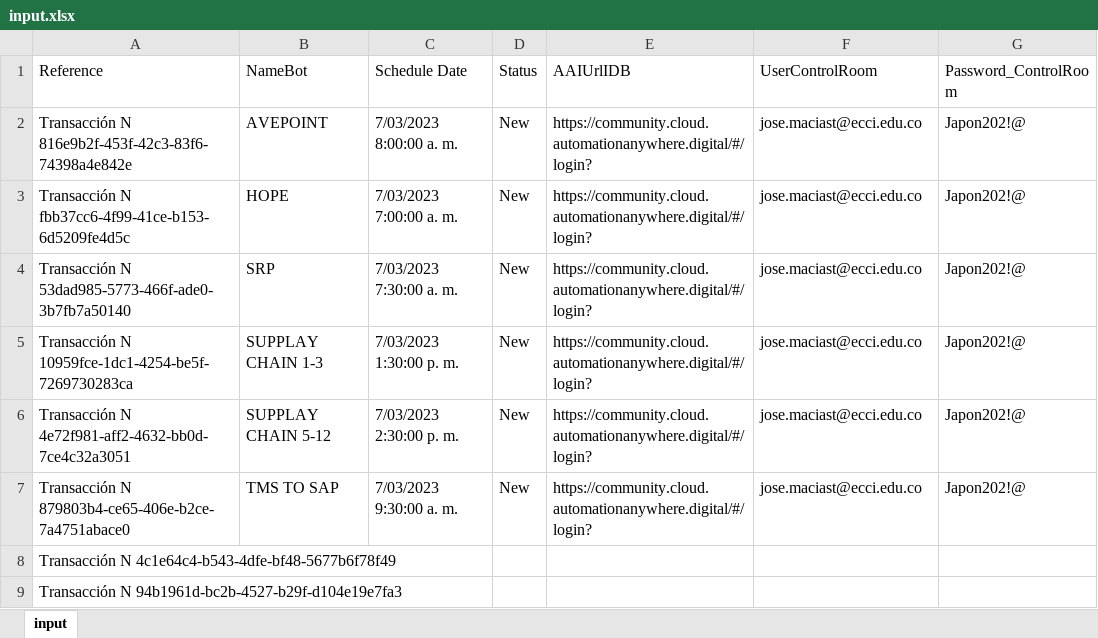
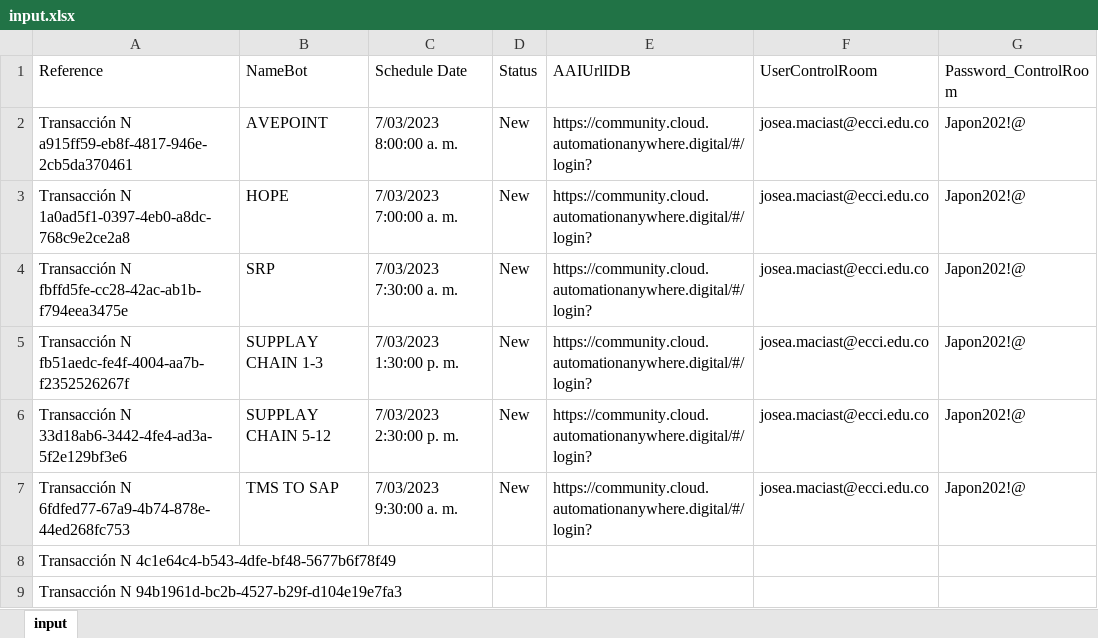
Before and after one commit to Naofumi-Alu/UiPath, an Excel workbook: Data/Input/input.xlsx, sheet input, drawn as a sheet; values as stored, in another font and other column widths than the file's, no borders; table styles not drawn; the diff names each change by its address in the sheet, - before the commit and + after, or states it on an @@ line.

Commit message:
Version 1.3.0  | Open AAI Control Room Complet| Re Framework Configurations complete | Structure In Progress|

```diff
--- a/Data/Input/input.xlsx (sheet input)
+++ b/Data/Input/input.xlsx (sheet input)
-A2 (Reference): Transacción N 816e9b2f-453f-42c3-83f6-74398a4e842e
+A2 (Reference): Transacción N a915ff59-eb8f-4817-946e-2cb5da370461
-F2:F7 (UserControlRoom): jose.maciast@ecci.edu.co
+F2:F7 (UserControlRoom): josea.maciast@ecci.edu.co
-A3 (Reference): Transacción N fbb37cc6-4f99-41ce-b153-6d5209fe4d5c
+A3 (Reference): Transacción N 1a0ad5f1-0397-4eb0-a8dc-768c9e2ce2a8
-A4 (Reference): Transacción N 53dad985-5773-466f-ade0-3b7fb7a50140
+A4 (Reference): Transacción N fbffd5fe-cc28-42ac-ab1b-f794eea3475e
-A5 (Reference): Transacción N 10959fce-1dc1-4254-be5f-7269730283ca
+A5 (Reference): Transacción N fb51aedc-fe4f-4004-aa7b-f2352526267f
-A6 (Reference): Transacción N 4e72f981-aff2-4632-bb0d-7ce4c32a3051
+A6 (Reference): Transacción N 33d18ab6-3442-4fe4-ad3a-5f2e129bf3e6
-A7 (Reference): Transacción N 879803b4-ce65-406e-b2ce-7a4751abace0
+A7 (Reference): Transacción N 6fdfed77-67a9-4b74-878e-44ed268fc753
```
Also changed, not shown: 4 other files.
